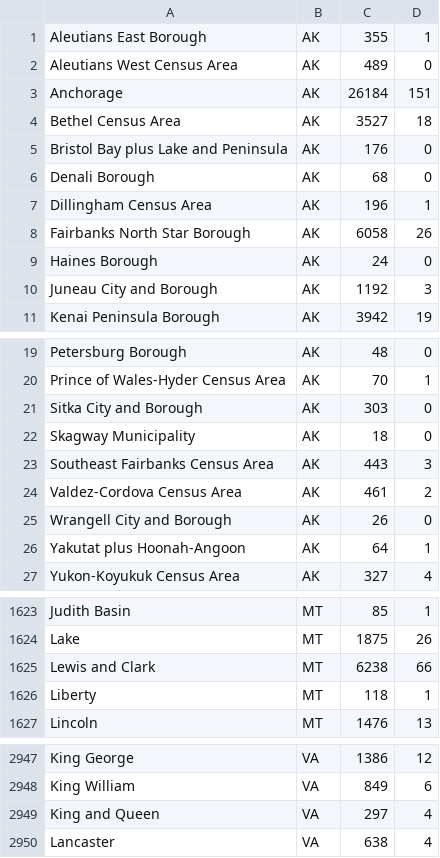
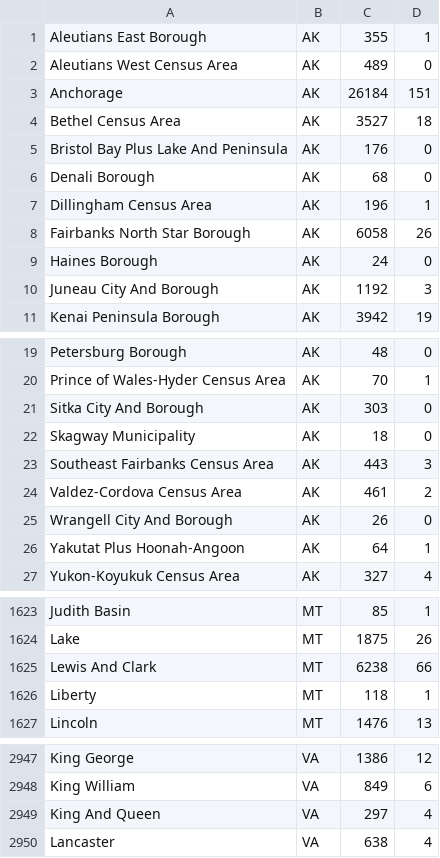
Before and after one commit to tateosborne/covid-stats-usa, a CSV file: county_data.csv, drawn as a sheet; only a part is shown, gaps mark what is left out.

Commit message:
edited csv formatting capitalization

```diff
--- a/county_data.csv
+++ b/county_data.csv
@@ -4,3 +4,3 @@ Anchorage,AK,26184,151,
 Bethel Census Area,AK,3527,18,
-Bristol Bay plus Lake and Peninsula,AK,176,0,
+Bristol Bay Plus Lake And Peninsula,AK,176,0,
 Denali Borough,AK,68,0,
@@ -9,3 +9,3 @@ Fairbanks North Star Borough,AK,6058,26,
 Haines Borough,AK,24,0,
-Juneau City and Borough,AK,1192,3,
+Juneau City And Borough,AK,1192,3,
 Kenai Peninsula Borough,AK,3942,19,
@@ -20,3 +20,3 @@ Petersburg Borough,AK,48,0,
 Prince of Wales-Hyder Census Area,AK,70,1,
-Sitka City and Borough,AK,303,0,
+Sitka City And Borough,AK,303,0,
 Skagway Municipality,AK,18,0,
@@ -24,4 +24,4 @@ Southeast Fairbanks Census Area,AK,443,3,
 Valdez-Cordova Census Area,AK,461,2,
-Wrangell City and Borough,AK,26,0,
-Yakutat plus Hoonah-Angoon,AK,64,1,
+Wrangell City And Borough,AK,26,0,
+Yakutat Plus Hoonah-Angoon,AK,64,1,
 Yukon-Koyukuk Census Area,AK,327,4,
@@ -1624,3 +1624,3 @@ Judith Basin,MT,85,1,
 Lake,MT,1875,26,
-Lewis and Clark,MT,6238,66,
+Lewis And Clark,MT,6238,66,
 Liberty,MT,118,1,
@@ -2948,3 +2948,3 @@ King George,VA,1386,12,
 King William,VA,849,6,
-King and Queen,VA,297,4,
+King And Queen,VA,297,4,
 Lancaster,VA,638,4,
```
